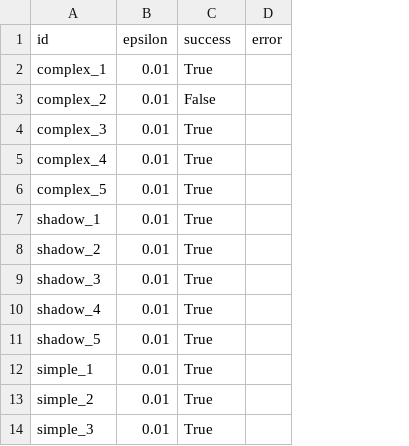
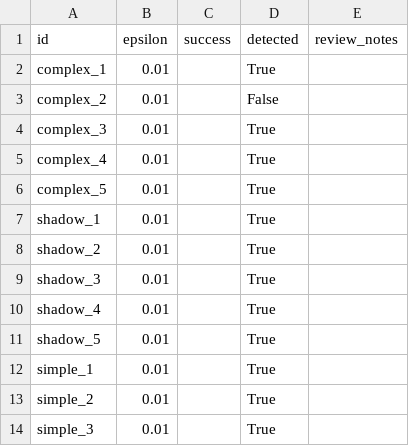
Before and after one commit to shannonlee-dev/document-digitization-pipeline, a CSV file: outputs/personal-evaluation/epsilon_experiment.csv, drawn as a sheet; only a part is shown; removed rows and columns are numbered as before the commit, all else as after; the diff names each change by its address in the sheet, - before the commit and + after, or states it on an @@ line.

```diff
--- a/outputs/personal-evaluation/epsilon_experiment.csv
+++ b/outputs/personal-evaluation/epsilon_experiment.csv
+column C (success), empty
-column D (error), empty
+column E (review_notes), empty
-D1: success
+D1: detected
```
Also changed, not shown: outputs/personal-evaluation/results.csv, 4 other files.
